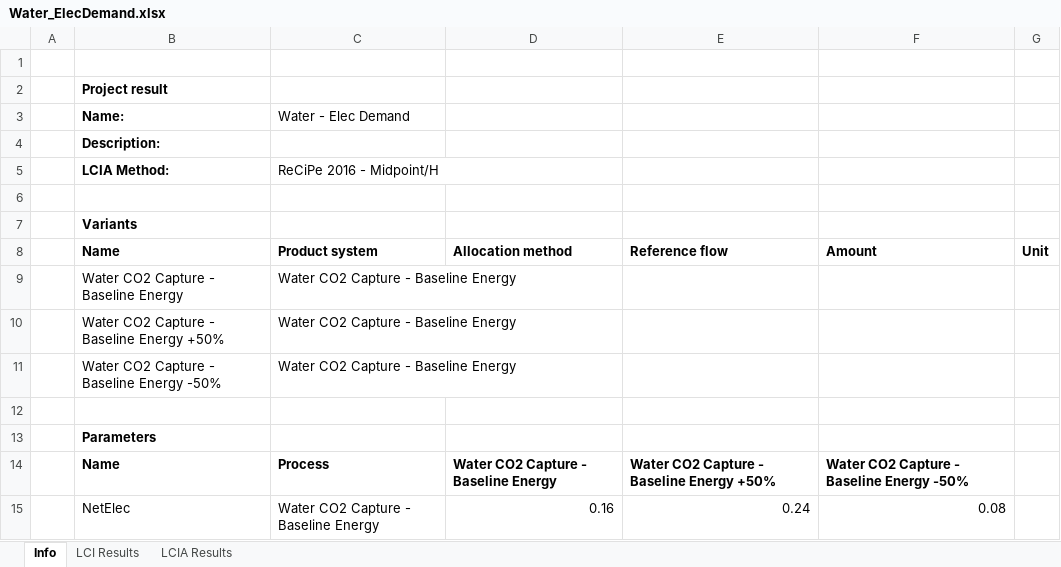
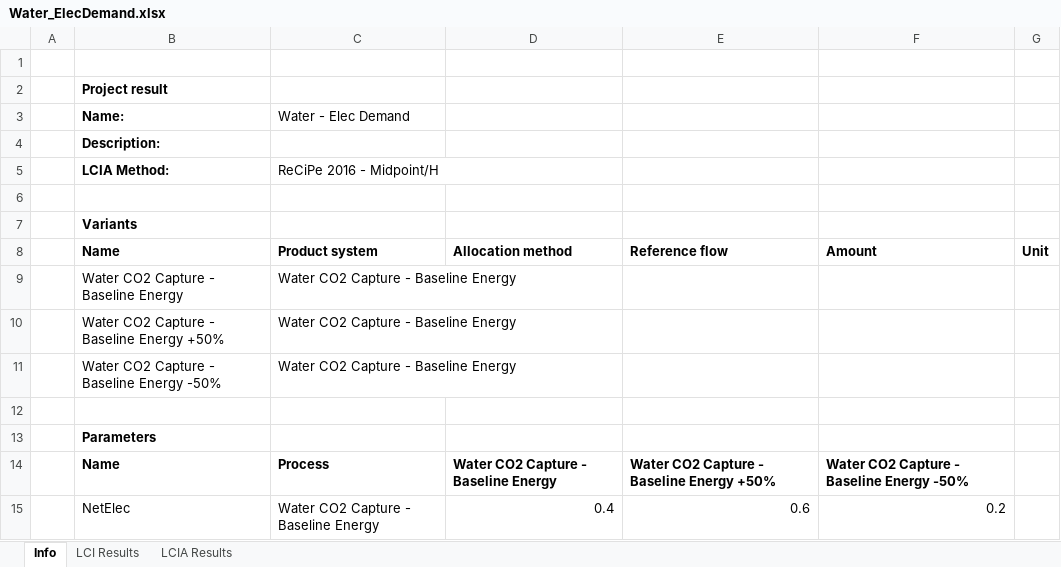
Before and after one commit to abjean-ISU/BulkGastoAtomizedLiquidForDAC_2026, an Excel workbook: LCA/OpenLCA Results/Water_ElecDemand.xlsx, sheet Info, drawn as a sheet; values as stored, in another font and other column widths than the file's, no borders; removed rows and columns are numbered as before the commit, all else as after; the diff names each change by its address in the sheet, - before the commit and + after, or states it on an @@ line.

```diff
--- a/LCA/OpenLCA Results/Water_ElecDemand.xlsx (sheet Info)
+++ b/LCA/OpenLCA Results/Water_ElecDemand.xlsx (sheet Info)
-row 15:  | NetElec | Water CO2 Capture - Baseline Energy | 0.16 | 0.24 | 0.08
+row 15:  | NetElec | Water CO2 Capture - Baseline Energy | 0.4 | 0.6 | 0.2
```
Also changed, not shown: sheet LCI Results, sheet LCIA Results, LCA/OpenLCA Results/IL_ElecDemand.xlsx, LCA/OpenLCA Results/IL_EnergySource.xlsx, 13 other files.
